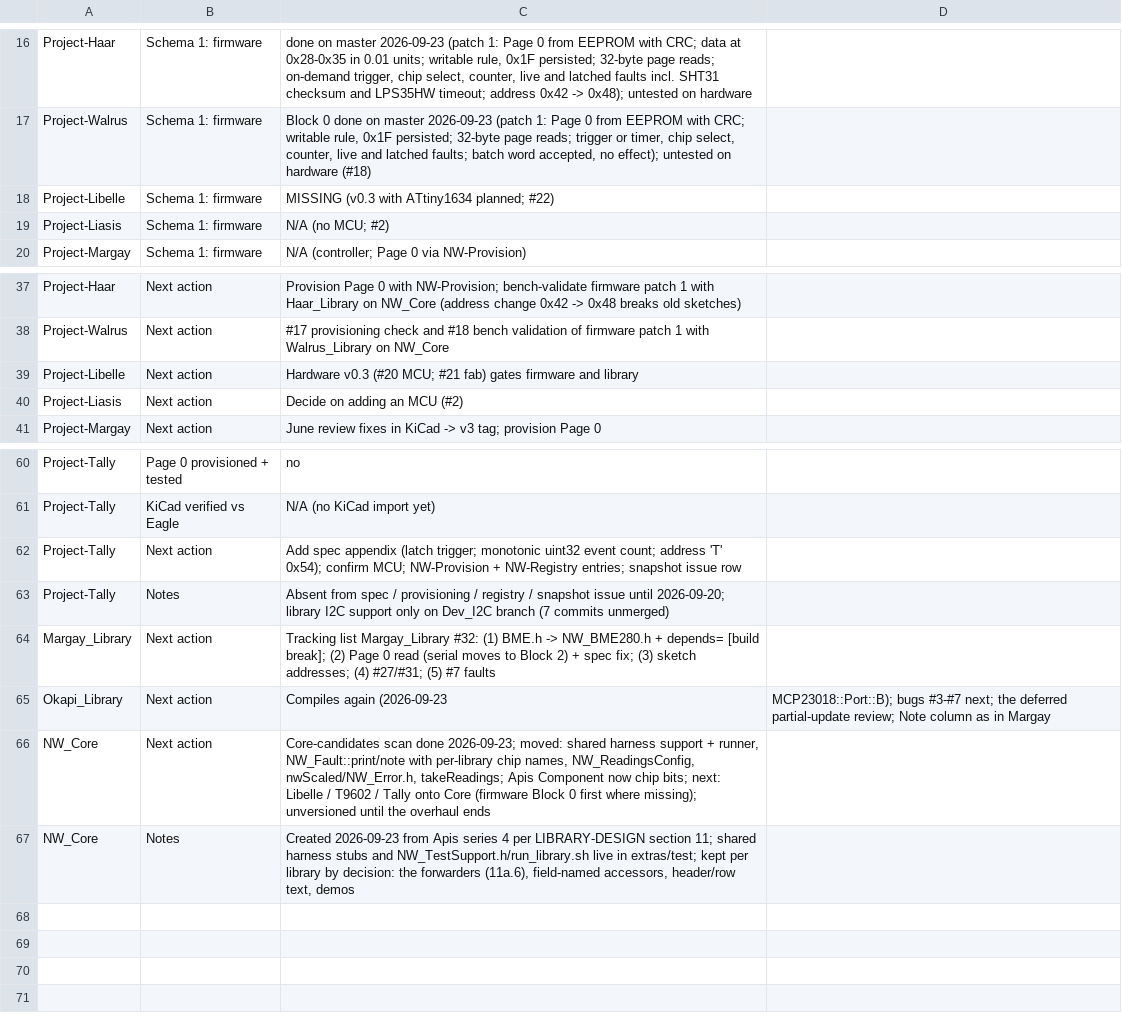
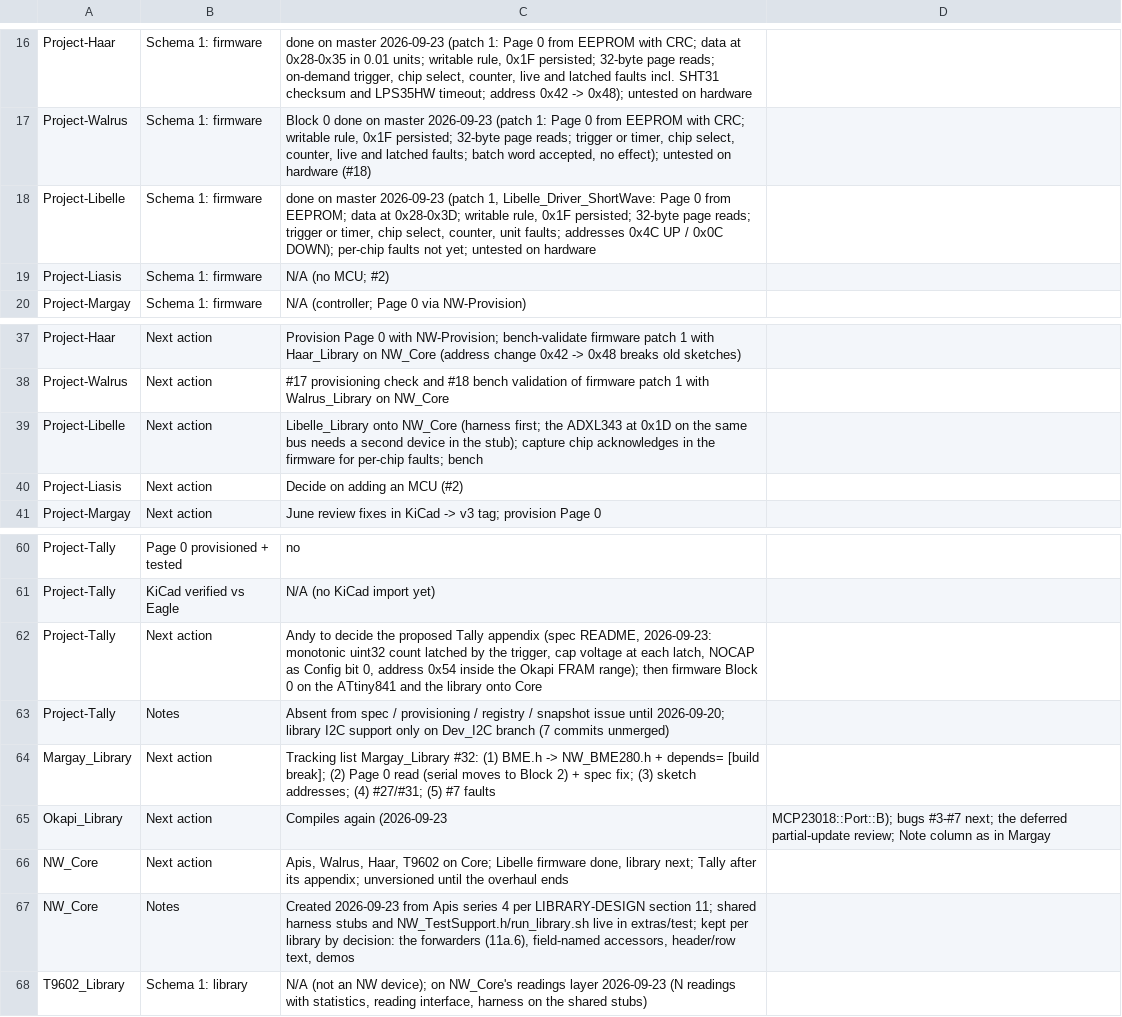
Before and after one commit to NorthernWidget/NW-Status, a CSV file: nw_status_manual.csv, drawn as a sheet; only a part is shown, gaps mark what is left out.

```diff
--- a/nw_status_manual.csv
+++ b/nw_status_manual.csv
@@ -17,3 +17,3 @@ Project-Haar,Schema 1: firmware,"done on master 2026-09-23 (patch 1: Page 0 from
 Project-Walrus,Schema 1: firmware,"Block 0 done on master 2026-09-23 (patch 1: Page 0 from EEPROM with CRC; writable rule, 0x1F persisted; 32-byte page reads; trigger or timer, chip select, counter, live and latched faults; batch word accepted, no effect); untested on hardware (#18)"
-Project-Libelle,Schema 1: firmware,MISSING (v0.3 with ATtiny1634 planned; #22)
+Project-Libelle,Schema 1: firmware,"done on master 2026-09-23 (patch 1, Libelle_Driver_ShortWave: Page 0 from EEPROM; data at 0x28-0x3D; writable rule, 0x1F persisted; 32-byte page reads; trigger or timer, chip select, counter, unit faults; addresses 0x4C UP / 0x0C DOWN); per-chip faults not yet; untested on hardware"
 Project-Liasis,Schema 1: firmware,N/A (no MCU; #2)
@@ -38,3 +38,3 @@ Project-Haar,Next action,Provision Page 0 with NW-Provision; bench-validate firm
 Project-Walrus,Next action,#17 provisioning check and #18 bench validation of firmware patch 1 with Walrus_Library on NW_Core
-Project-Libelle,Next action,Hardware v0.3 (#20 MCU; #21 fab) gates firmware and library
+Project-Libelle,Next action,Libelle_Library onto NW_Core (harness first; the ADXL343 at 0x1D on the same bus needs a second device in the stub); capture chip acknowledges in the firmware for per-chip faults; bench
 Project-Liasis,Next action,Decide on adding an MCU (#2)
@@ -61,3 +61,3 @@ Project-Tally,Page 0 provisioned + tested,no
 Project-Tally,KiCad verified vs Eagle,N/A (no KiCad import yet)
-Project-Tally,Next action,Add spec appendix (latch trigger; monotonic uint32 event count; address 'T' 0x54); confirm MCU; NW-Provision + NW-Registry entries; snapshot issue row
+Project-Tally,Next action,"Andy to decide the proposed Tally appendix (spec README, 2026-09-23: monotonic uint32 count latched by the trigger, cap voltage at each latch, NOCAP as Config bit 0, address 0x54 inside the Okapi FRAM range); then firmware Block 0 on the ATtiny841 and the library onto Core"
 Project-Tally,Notes,Absent from spec / provisioning / registry / snapshot issue until 2026-09-20; library I2C support only on Dev_I2C branch (7 commits unmerged)
@@ -65,3 +65,4 @@ Margay_Library,Next action,Tracking list Margay_Library #32: (1) BME.h -> NW_BME
 Okapi_Library,Next action,Compiles again (2026-09-23, MCP23018::Port::B); bugs #3-#7 next; the deferred partial-update review; Note column as in Margay
-NW_Core,Next action,"Core-candidates scan done 2026-09-23; moved: shared harness support + runner, NW_Fault::print/note with per-library chip names, NW_ReadingsConfig, nwScaled/NW_Error.h, takeReadings; Apis Component now chip bits; next: Libelle / T9602 / Tally onto Core (firmware Block 0 first where missing); unversioned until the overhaul ends"
+NW_Core,Next action,"Apis, Walrus, Haar, T9602 on Core; Libelle firmware done, library next; Tally after its appendix; unversioned until the overhaul ends"
 NW_Core,Notes,"Created 2026-09-23 from Apis series 4 per LIBRARY-DESIGN section 11; shared harness stubs and NW_TestSupport.h/run_library.sh live in extras/test; kept per library by decision: the forwarders (11a.6), field-named accessors, header/row text, demos"
+T9602_Library,Schema 1: library,"N/A (not an NW device); on NW_Core's readings layer 2026-09-23 (N readings with statistics, reading interface, harness on the shared stubs)"
```
Also changed, not shown: nw_status_2026-09-23.csv, 1 other file.
